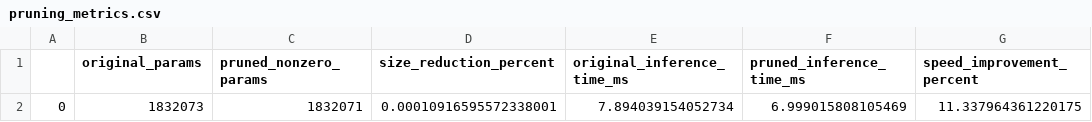
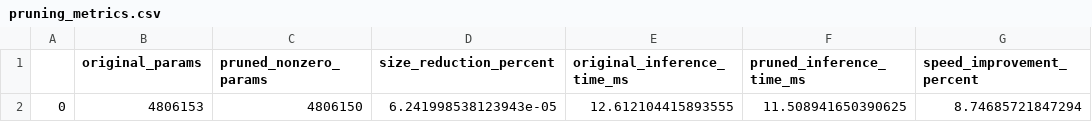
Before and after one commit to AbhishekR3/Basketball-PlayAnalysis, a CSV file: models/pruning_metrics.csv, drawn as a sheet; removed rows and columns are numbered as before the commit, all else as after; the diff names each change by its address in the sheet, - before the commit and + after, or states it on an @@ line.

```diff
--- a/models/pruning_metrics.csv
+++ b/models/pruning_metrics.csv
-row 2: 0 | 1832073 | 1832071 | 0.00010916595572338001 | 7.894039154052734 | 6.999015808105469 | 11.337964361220175
+row 2: 0 | 4806153 | 4806150 | 6.241998538123943e-05 | 12.612104415893555 | 11.508941650390625 | 8.74685721847294
```
Also changed, not shown: models/training_history.csv, 14 other files.
